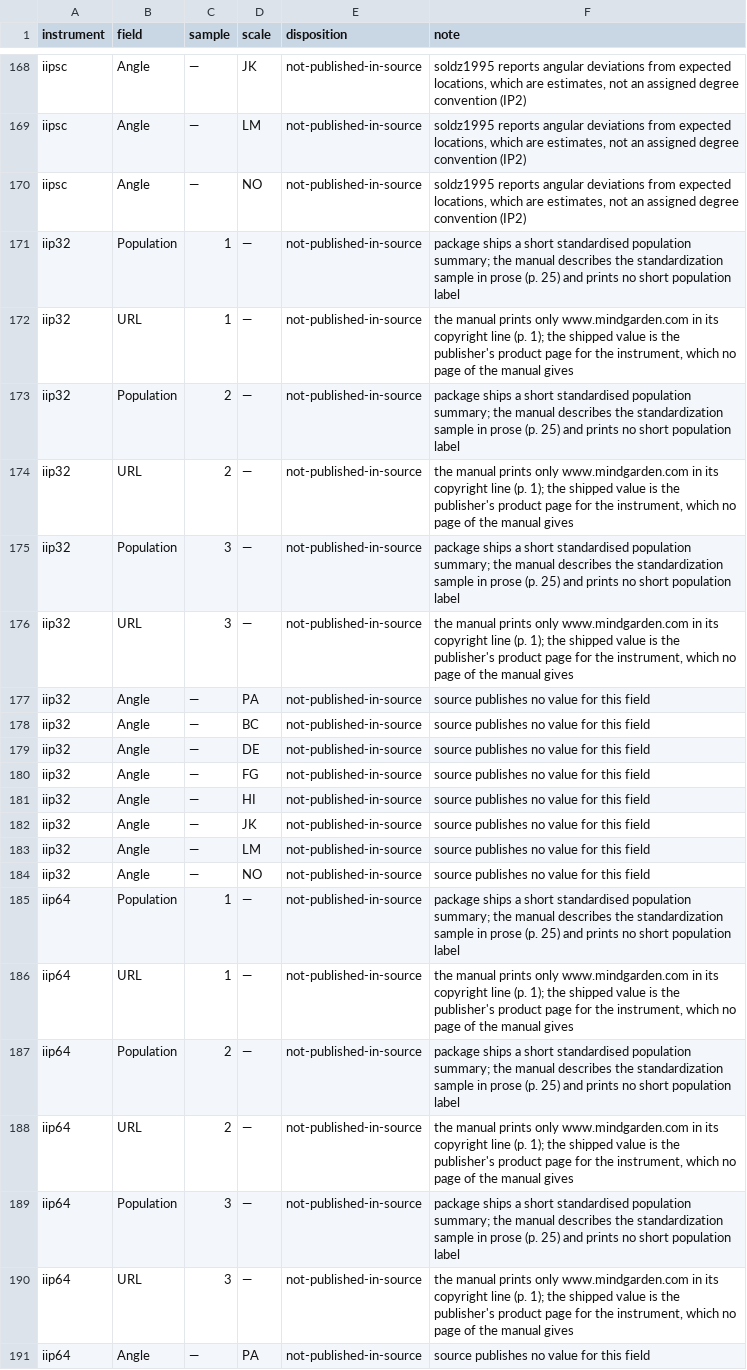
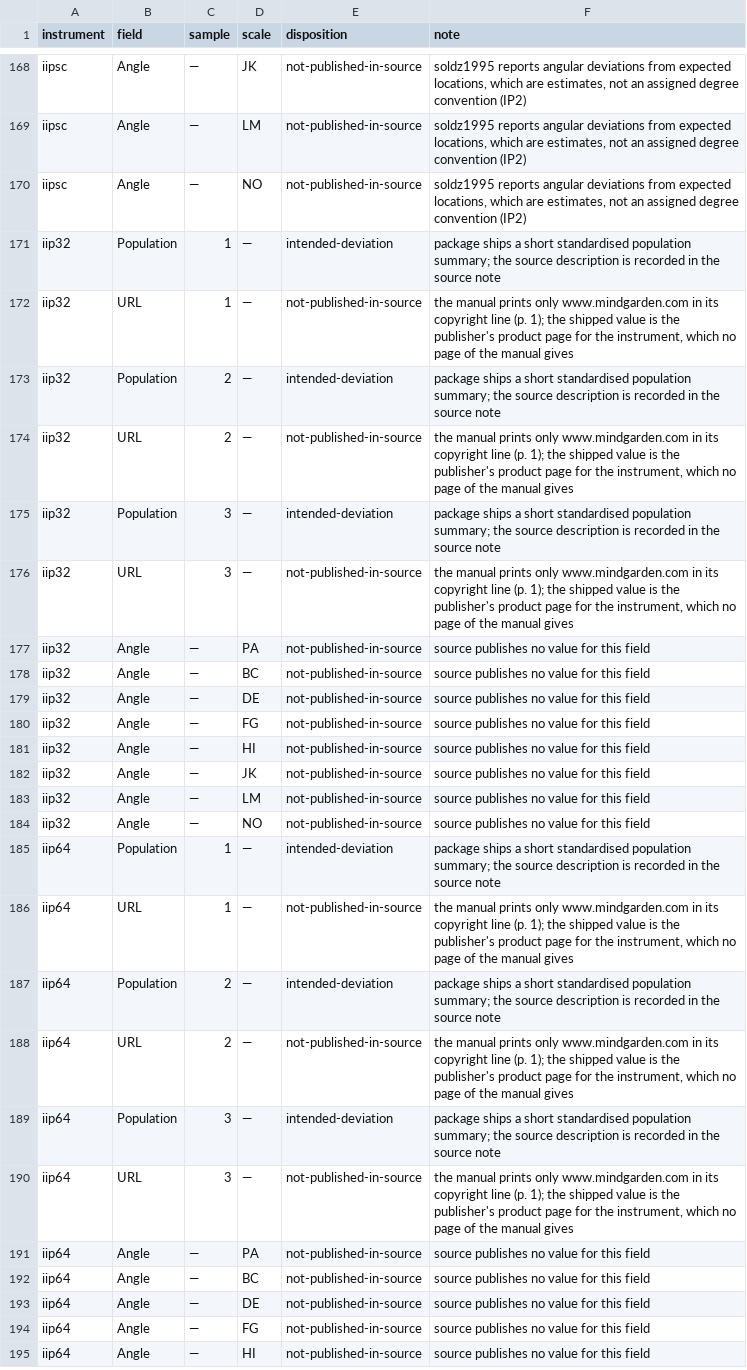
Before and after one commit to jmgirard/circumplex, a CSV file: data-raw/norms-audit-dispositions.csv, drawn as a sheet; only a part is shown, gaps mark what is left out; the shorter side is filled out with more unchanged rows.

```diff
--- a/data-raw/norms-audit-dispositions.csv
+++ b/data-raw/norms-audit-dispositions.csv
@@ -170,7 +170,7 @@
 "iipsc","Angle","—","NO","not-published-in-source","soldz1995 reports angular deviations from expected locations, which are estimates, not an assigned degree convention (IP2)"
-"iip32","Population","1","—","not-published-in-source","package ships a short standardised population summary; the manual describes the standardization sample in prose (p. 25) and prints no short population label"
+"iip32","Population","1","—","intended-deviation","package ships a short standardised population summary; the source description is recorded in the source note"
 "iip32","URL","1","—","not-published-in-source","the manual prints only www.mindgarden.com in its copyright line (p. 1); the shipped value is the publisher's product page for the instrument, which no page of the manual gives"
-"iip32","Population","2","—","not-published-in-source","package ships a short standardised population summary; the manual describes the standardization sample in prose (p. 25) and prints no short population label"
+"iip32","Population","2","—","intended-deviation","package ships a short standardised population summary; the source description is recorded in the source note"
 "iip32","URL","2","—","not-published-in-source","the manual prints only www.mindgarden.com in its copyright line (p. 1); the shipped value is the publisher's product page for the instrument, which no page of the manual gives"
-"iip32","Population","3","—","not-published-in-source","package ships a short standardised population summary; the manual describes the standardization sample in prose (p. 25) and prints no short population label"
+"iip32","Population","3","—","intended-deviation","package ships a short standardised population summary; the source description is recorded in the source note"
 "iip32","URL","3","—","not-published-in-source","the manual prints only www.mindgarden.com in its copyright line (p. 1); the shipped value is the publisher's product page for the instrument, which no page of the manual gives"
@@ -184,7 +184,7 @@
 "iip32","Angle","—","NO","not-published-in-source","source publishes no value for this field"
-"iip64","Population","1","—","not-published-in-source","package ships a short standardised population summary; the manual describes the standardization sample in prose (p. 25) and prints no short population label"
+"iip64","Population","1","—","intended-deviation","package ships a short standardised population summary; the source description is recorded in the source note"
 "iip64","URL","1","—","not-published-in-source","the manual prints only www.mindgarden.com in its copyright line (p. 1); the shipped value is the publisher's product page for the instrument, which no page of the manual gives"
-"iip64","Population","2","—","not-published-in-source","package ships a short standardised population summary; the manual describes the standardization sample in prose (p. 25) and prints no short population label"
+"iip64","Population","2","—","intended-deviation","package ships a short standardised population summary; the source description is recorded in the source note"
 "iip64","URL","2","—","not-published-in-source","the manual prints only www.mindgarden.com in its copyright line (p. 1); the shipped value is the publisher's product page for the instrument, which no page of the manual gives"
-"iip64","Population","3","—","not-published-in-source","package ships a short standardised population summary; the manual describes the standardization sample in prose (p. 25) and prints no short population label"
+"iip64","Population","3","—","intended-deviation","package ships a short standardised population summary; the source description is recorded in the source note"
 "iip64","URL","3","—","not-published-in-source","the manual prints only www.mindgarden.com in its copyright line (p. 1); the shipped value is the publisher's product page for the instrument, which no page of the manual gives"
```
Also changed, not shown: data-raw/norms-audit-ledger.csv, 7 other files.
